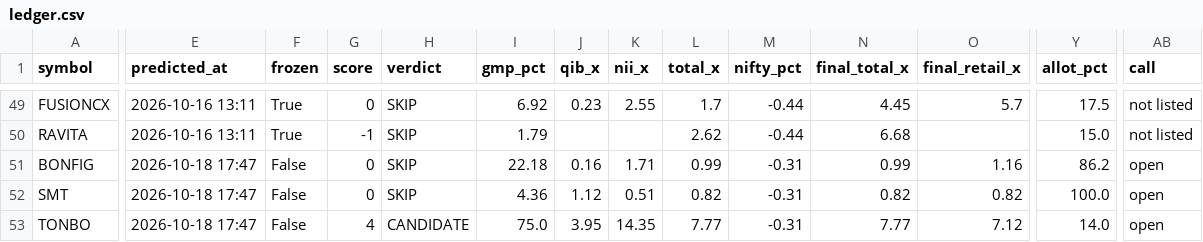
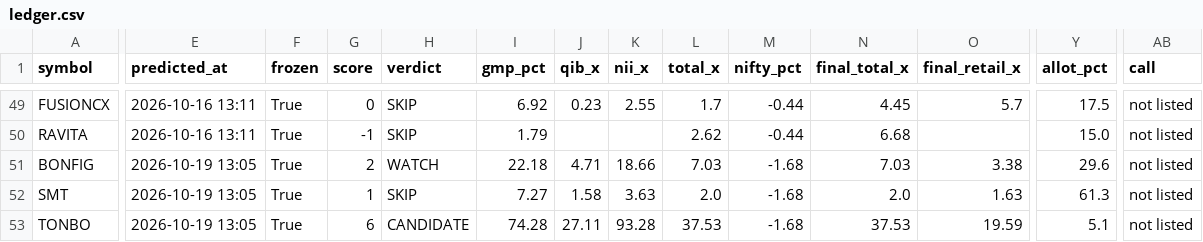
Before and after one commit to rathirahul46/ipo-track-record-public, a CSV file: ledger.csv, drawn as a sheet; only a part is shown, gaps mark what is left out; the diff covers the shown part only; the diff names each change by its address in the sheet, - before the commit and + after, or states it on an @@ line.

```diff
--- a/ledger.csv
+++ b/ledger.csv
-E51:E53 (predicted_at): 2026-10-18 17:47
+E51:E53 (predicted_at): 2026-10-19 13:05
-F51:F53 (frozen): False
+F51:F53 (frozen): True
-G51 (score): 0
+G51 (score): 2
-H51 (verdict): SKIP
+H51 (verdict): WATCH
-J51 (qib_x): 0.16
+J51 (qib_x): 4.71
-K51 (nii_x): 1.71
+K51 (nii_x): 18.66
-L51 (total_x): 0.99
+L51 (total_x): 7.03
-M51:M53 (nifty_pct): -0.31
+M51:M53 (nifty_pct): -1.68
-N51 (final_total_x): 0.99
+N51 (final_total_x): 7.03
-O51 (final_retail_x): 1.16
+O51 (final_retail_x): 3.38
-Y51 (allot_pct): 86.2
+Y51 (allot_pct): 29.6
-AB51:AB53 (call): open
+AB51:AB53 (call): not listed
-G52 (score): 0
+G52 (score): 1
-I52 (gmp_pct): 4.36
+I52 (gmp_pct): 7.27
-J52 (qib_x): 1.12
+J52 (qib_x): 1.58
-K52 (nii_x): 0.51
+K52 (nii_x): 3.63
-L52 (total_x): 0.82
+L52 (total_x): 2.0
-N52 (final_total_x): 0.82
+N52 (final_total_x): 2.0
-O52 (final_retail_x): 0.82
+O52 (final_retail_x): 1.63
-Y52 (allot_pct): 100.0
+Y52 (allot_pct): 61.3
-G53 (score): 4
+G53 (score): 6
-I53 (gmp_pct): 75.0
+I53 (gmp_pct): 74.28
-J53 (qib_x): 3.95
+J53 (qib_x): 27.11
-K53 (nii_x): 14.35
+K53 (nii_x): 93.28
-L53 (total_x): 7.77
+L53 (total_x): 37.53
-N53 (final_total_x): 7.77
+N53 (final_total_x): 37.53
-O53 (final_retail_x): 7.12
+O53 (final_retail_x): 19.59
-Y53 (allot_pct): 14.0
+Y53 (allot_pct): 5.1
```
Also changed, not shown: 10 edited cells elsewhere in this file, 1 other file.
